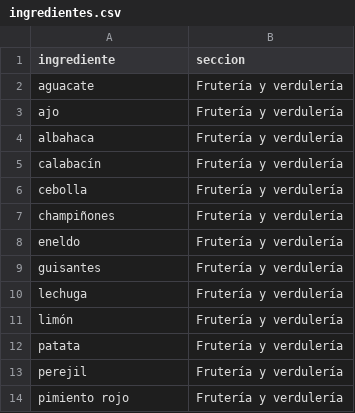
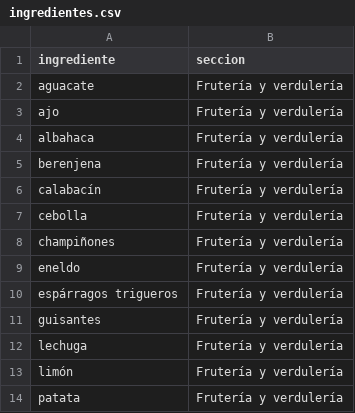
Before and after one commit to diegocalvogit/planificador-comida, a CSV file: datos/ingredientes.csv, drawn as a sheet; only a part is shown; the shorter side is filled out with more unchanged rows; the diff names each change by its address in the sheet, - before the commit and + after, or states it on an @@ line.

```diff
--- a/datos/ingredientes.csv
+++ b/datos/ingredientes.csv
+row 5: berenjena | Frutería y verdulería
+row 10: espárragos trigueros | Frutería y verdulería
```
Also changed, not shown: datos/equilibrio.csv, datos/platos-nino.csv, 4 other files.
